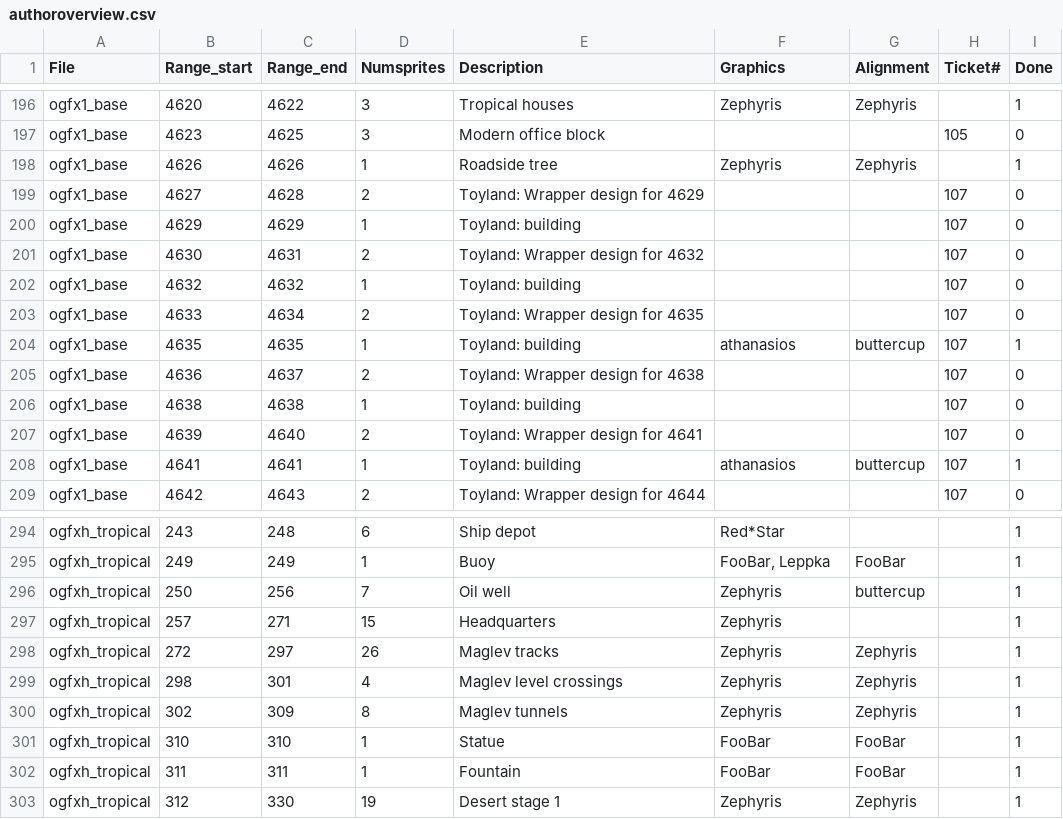
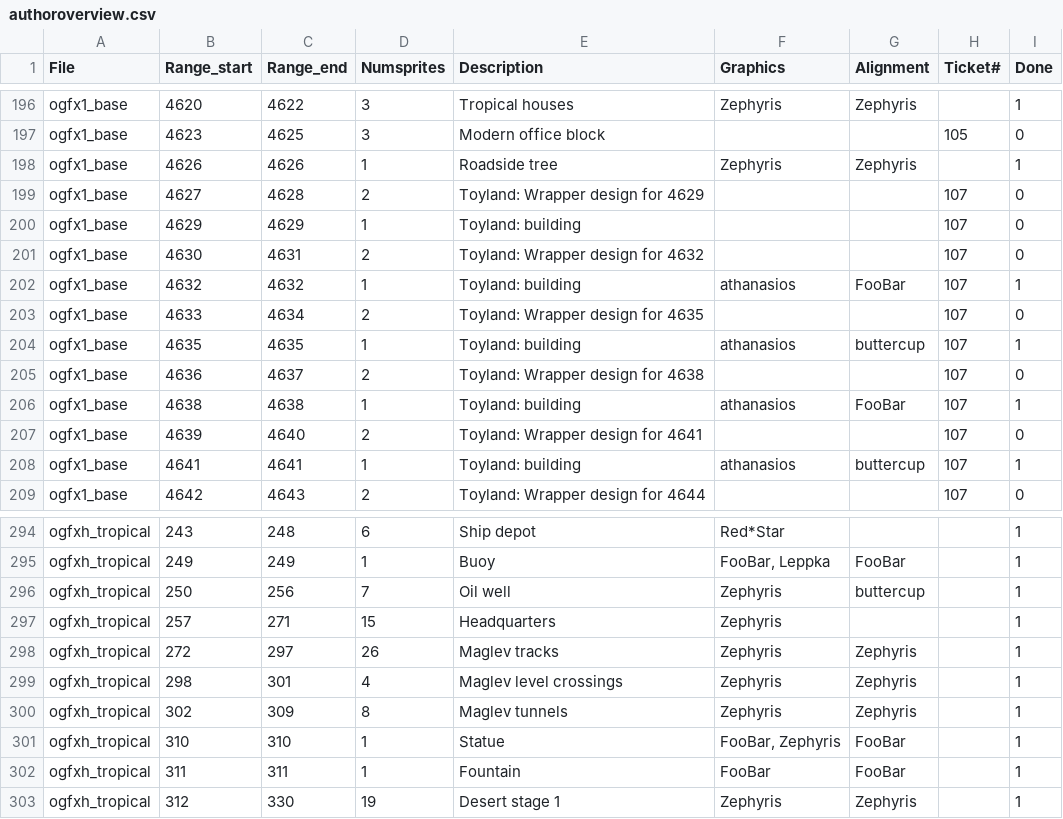
Before and after one commit to J0anJosep/opengfx, a CSV file: docs/authoroverview.csv, drawn as a sheet; only a part is shown, gaps mark what is left out.

```diff
--- a/docs/authoroverview.csv
+++ b/docs/authoroverview.csv
@@ -201,3 +201,3 @@ ogfx1_base;4629;4629;1;Toyland: building;;;107;0
 ogfx1_base;4630;4631;2;Toyland: Wrapper design for 4632;;;107;0
-ogfx1_base;4632;4632;1;Toyland: building;;;107;0
+ogfx1_base;4632;4632;1;Toyland: building;athanasios;FooBar;107;1
 ogfx1_base;4633;4634;2;Toyland: Wrapper design for 4635;;;107;0
@@ -205,3 +205,3 @@ ogfx1_base;4635;4635;1;Toyland: building;athanasios;buttercup;107;1
 ogfx1_base;4636;4637;2;Toyland: Wrapper design for 4638;;;107;0
-ogfx1_base;4638;4638;1;Toyland: building;;;107;0
+ogfx1_base;4638;4638;1;Toyland: building;athanasios;FooBar;107;1
 ogfx1_base;4639;4640;2;Toyland: Wrapper design for 4641;;;107;0
@@ -300,3 +300,3 @@ ogfxh_tropical;298;301;4;Maglev level crossings;Zephyris;Zephyris;;1
 ogfxh_tropical;302;309;8;Maglev tunnels;Zephyris;Zephyris;;1
-ogfxh_tropical;310;310;1;Statue;FooBar;FooBar;;1
+ogfxh_tropical;310;310;1;Statue;FooBar, Zephyris;FooBar;;1
 ogfxh_tropical;311;311;1;Fountain;FooBar;FooBar;;1
```
Also changed, not shown: 2 other files.
